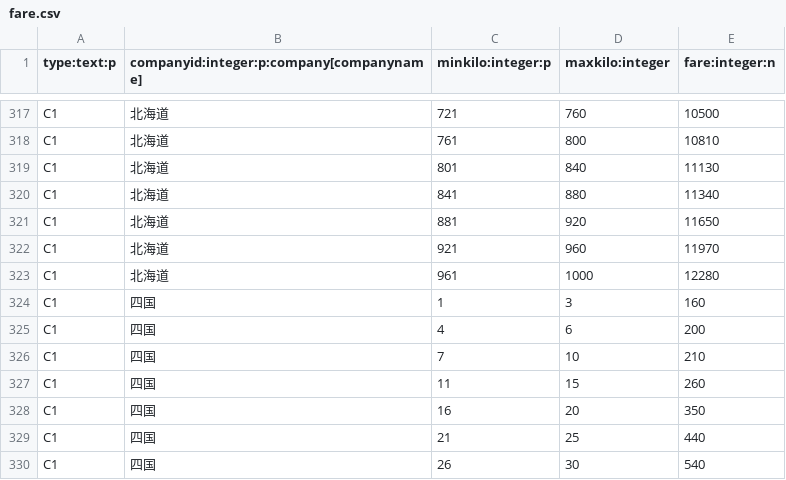
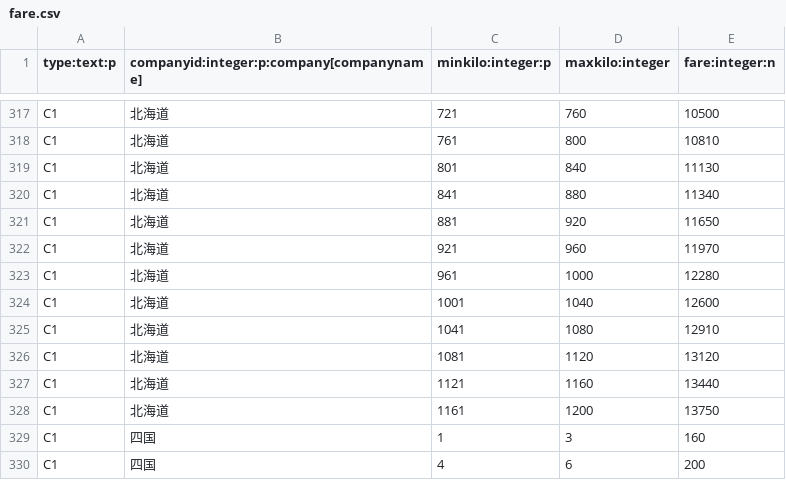
Before and after one commit to xkikeg/ares, a CSV file: data/fare.csv, drawn as a sheet; only a part is shown, gaps mark what is left out; the shorter side is filled out with more unchanged rows; the diff names each change by its address in the sheet, - before the commit and + after, or states it on an @@ line.

```diff
--- a/data/fare.csv
+++ b/data/fare.csv
+row 324: C1 | 北海道 | 1001 | 1040 | 12600
+row 325: C1 | 北海道 | 1041 | 1080 | 12910
+row 326: C1 | 北海道 | 1081 | 1120 | 13120
+row 327: C1 | 北海道 | 1121 | 1160 | 13440
+row 328: C1 | 北海道 | 1161 | 1200 | 13750
```
Also changed, not shown: 1 other file.
